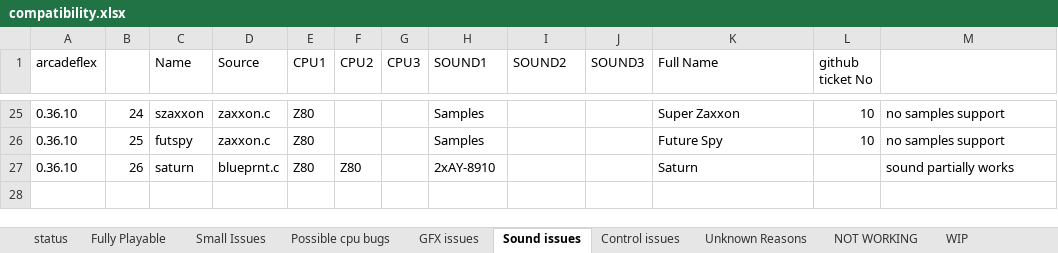
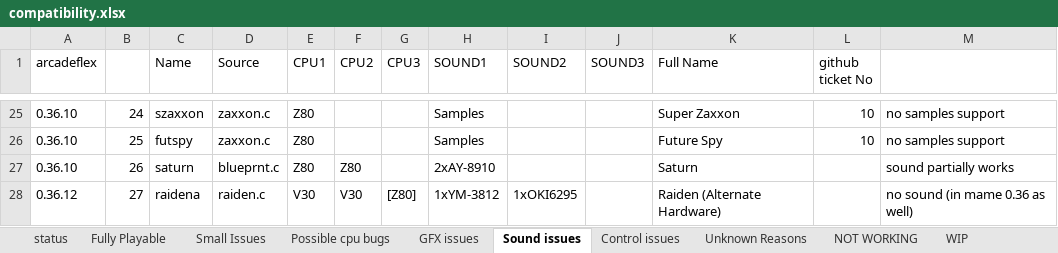
Before and after one commit to georgemoralis/arcadeflex, an Excel workbook: compatibility.xlsx, sheet Sound issues, drawn as a sheet; only a part is shown, gaps mark what is left out; values as stored, in another font and other column widths than the file's, no borders; the diff names each change by its address in the sheet, - before the commit and + after, or states it on an @@ line.

```diff
--- a/compatibility.xlsx (sheet Sound issues)
+++ b/compatibility.xlsx (sheet Sound issues)
+row 28: 0.36.12 | 27 | raidena | raiden.c | V30 | V30 | [Z80] | 1xYM-3812 | 1xOKI6295 |  | Raiden (Alternate Hardware) |  | no sound (in mame 0.36 as well)
```
Also changed, not shown: sheet compatibility.xls, sheet Small Issues, sheet Possible cpu bugs, sheet Unknown Reasons, sheet Fully Playable, 15 other files.
